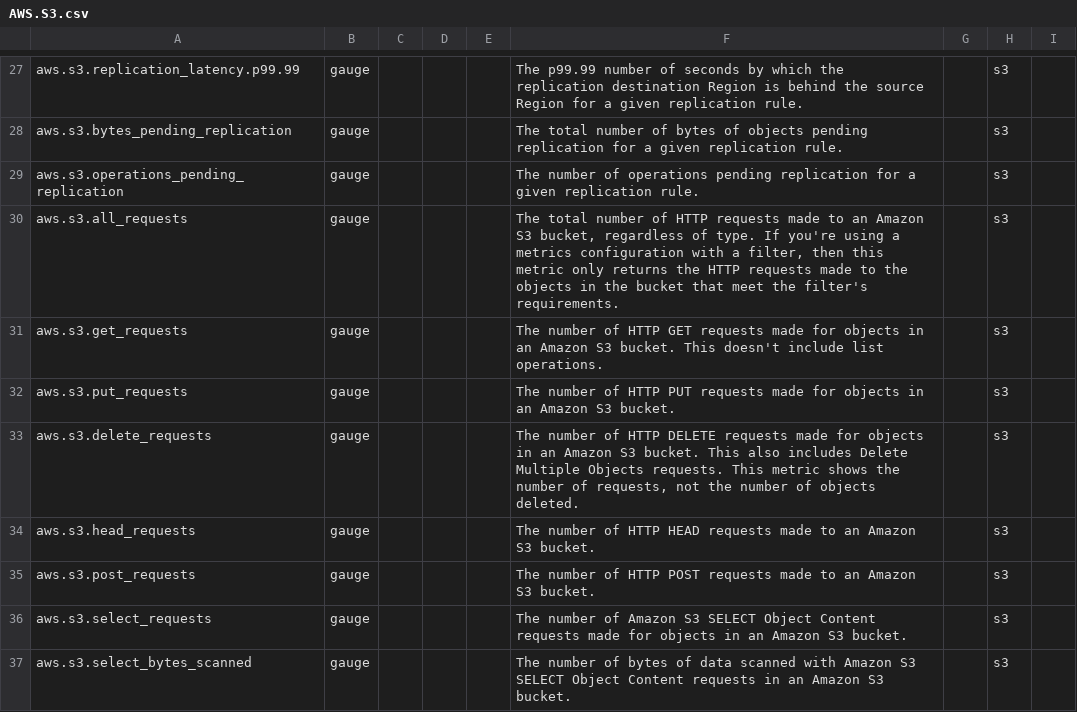
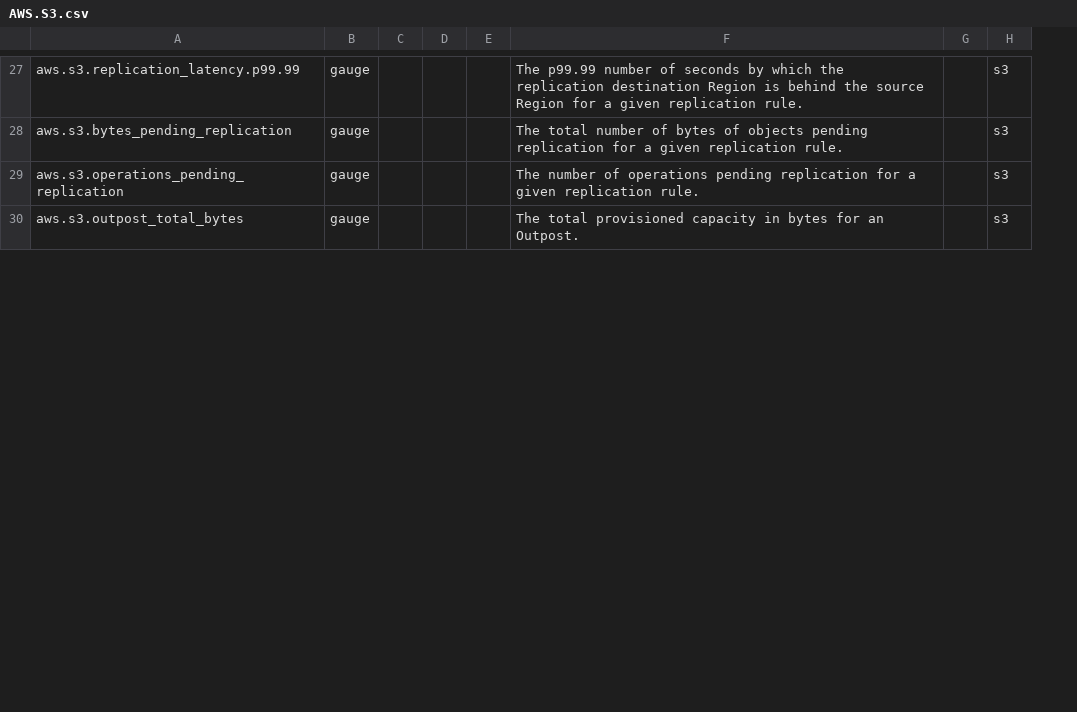
Before and after one commit to pranaymallik/AWSMetrics, a CSV file: CSV_FOLDER/AWS.S3.csv, drawn as a sheet; only a part is shown, gaps mark what is left out; removed rows and columns are numbered as before the commit, all else as after; the diff covers the shown part only; the diff names each change by its address in the sheet, - before the commit and + after, or states it on an @@ line.

```diff
--- a/CSV_FOLDER/AWS.S3.csv
+++ b/CSV_FOLDER/AWS.S3.csv
-column C, empty
-column D, empty
-column E, empty
+column C, empty
+column D, empty
+column E, empty
-column G, empty
+column G, empty
-column I, empty
-row 30: aws.s3.all_requests | gauge |  |  |  | The total number of HTTP requests made to an Amazon S3 bucket, regardless of type. If you're using a metrics configuration with a filter, then this metric only returns the HTTP requests made to the objects in the bucket that meet the filter's requirements. |  | s3
-row 31: aws.s3.get_requests | gauge |  |  |  | The number of HTTP GET requests made for objects in an Amazon S3 bucket. This doesn't include list operations. |  | s3
-row 32: aws.s3.put_requests | gauge |  |  |  | The number of HTTP PUT requests made for objects in an Amazon S3 bucket. |  | s3
-row 33: aws.s3.delete_requests | gauge |  |  |  | The number of HTTP DELETE requests made for objects in an Amazon S3 bucket. This also includes Delete Multiple Objects requests. This metric shows the number of requests, not the number of objects deleted. |  | s3
-row 34: aws.s3.head_requests | gauge |  |  |  | The number of HTTP HEAD requests made to an Amazon S3 bucket. |  | s3
-row 35: aws.s3.post_requests | gauge |  |  |  | The number of HTTP POST requests made to an Amazon S3 bucket. |  | s3
-row 36: aws.s3.select_requests | gauge |  |  |  | The number of Amazon S3 SELECT Object Content requests made for objects in an Amazon S3 bucket. |  | s3
-A30: aws.s3.select_bytes_scanned
+A30: aws.s3.outpost_total_bytes
-F30: The number of bytes of data scanned with Amazon S3 SELECT Object Content requests in an Amazon S3 bucket.
+F30: The total provisioned capacity in bytes for an Outpost.
```
Also changed, not shown: 6 removed rows and 7 edited cells elsewhere in this file, CSV_FOLDER/AWS.EBS.csv, CSV_FOLDER/AWS.EC2.csv, 26 other files.
